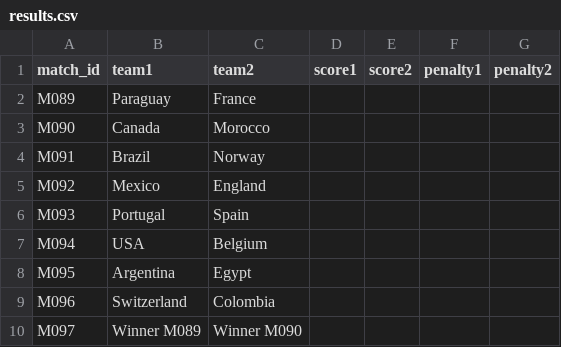
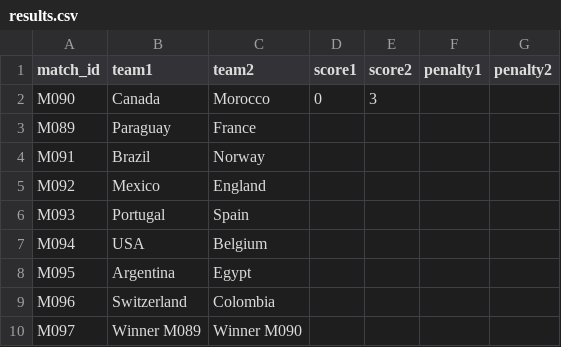
Before and after one commit to cantonadong/FIFA-World-Cup-2026-Server, a CSV file: public/data/results.csv, drawn as a sheet; only a part is shown; removed rows and columns are numbered as before the commit, all else as after; the diff names each change by its address in the sheet, - before the commit and + after, or states it on an @@ line.

Commit message:
Update results.csv

```diff
--- a/public/data/results.csv
+++ b/public/data/results.csv
+row 2: M090 | Canada | Morocco | 0 | 3
-row 3: M090 | Canada | Morocco
```
